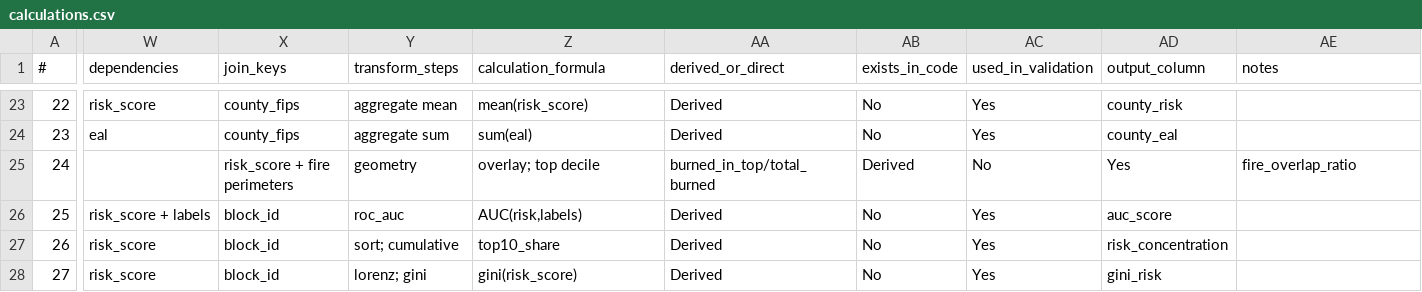
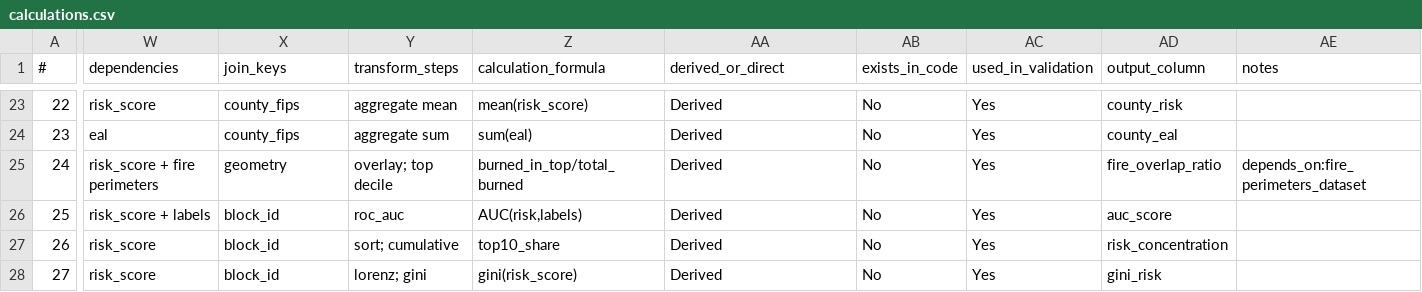
Before and after one commit to psingh449/wildfire-risk-mapping, a CSV file: calculations.csv, drawn as a sheet; only a part is shown, gaps mark what is left out; the diff covers the shown part only; the diff names each change by its address in the sheet, - before the commit and + after, or states it on an @@ line.

Commit message:
Calculations.csv updated by fixing unnecessary commas in three rows.

```diff
--- a/calculations.csv
+++ b/calculations.csv
-W25 (dependencies): (empty)
+W25 (dependencies): risk_score + fire perimeters
-X25 (join_keys): risk_score + fire perimeters
+X25 (join_keys): geometry
-Y25 (transform_steps): geometry
+Y25 (transform_steps): overlay; top decile
-Z25 (calculation_formula): overlay; top decile
+Z25 (calculation_formula): burned_in_top/total_burned
-AA25 (derived_or_direct): burned_in_top/total_burned
+AA25 (derived_or_direct): Derived
-AB25 (exists_in_code): Derived
+AB25 (exists_in_code): No
-AC25 (used_in_validation): No
+AC25 (used_in_validation): Yes
-AD25 (output_column): Yes
+AD25 (output_column): fire_overlap_ratio
-AE25 (notes): fire_overlap_ratio
+AE25 (notes): depends_on:fire_perimeters_dataset
```
Also changed, not shown: 32 edited cells elsewhere in this file, 2 other files.
